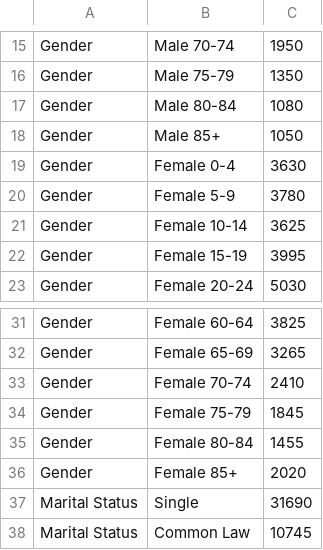
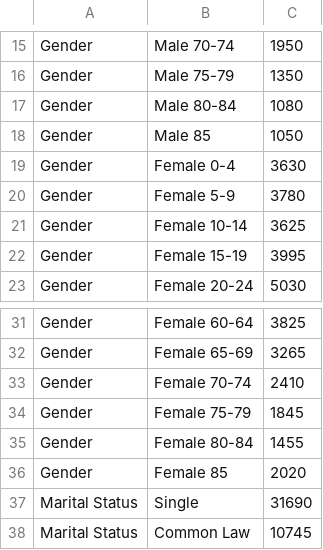
Before and after one commit to EricJMorgan/COVID-19ABMGuelphS20, a CSV file: demographicGuelph.csv, drawn as a sheet; only a part is shown, gaps mark what is left out.

```diff
--- a/demographicGuelph.csv
+++ b/demographicGuelph.csv
@@ -17,3 +17,3 @@ Gender,Male 75-79,1350
 Gender,Male 80-84,1080
-Gender,Male 85+,1050
+Gender,Male 85,1050
 Gender,Female 0-4,3630
@@ -35,3 +35,3 @@ Gender,Female 75-79,1845
 Gender,Female 80-84,1455
-Gender,Female 85+,2020
+Gender,Female 85,2020
 Marital Status,Single,31690
```
Also changed, not shown: 4 other files.
